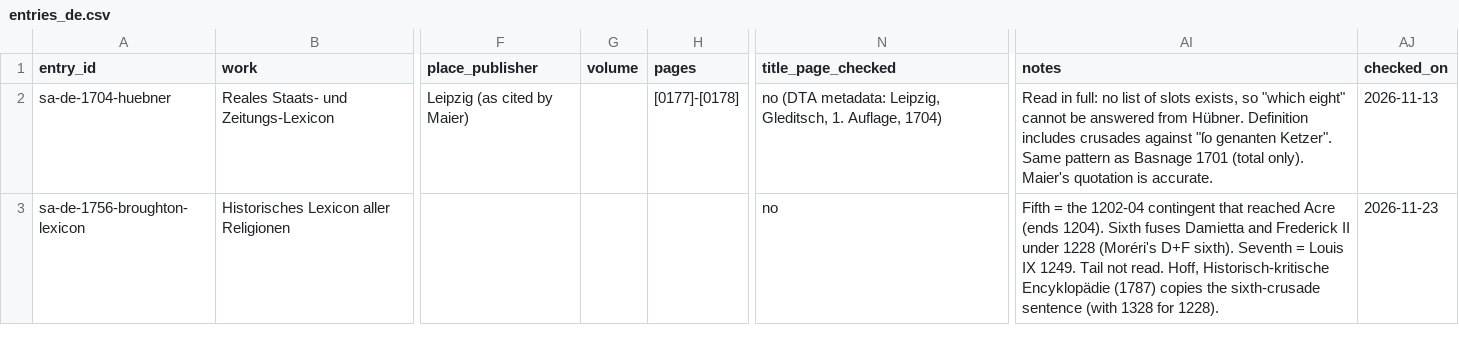
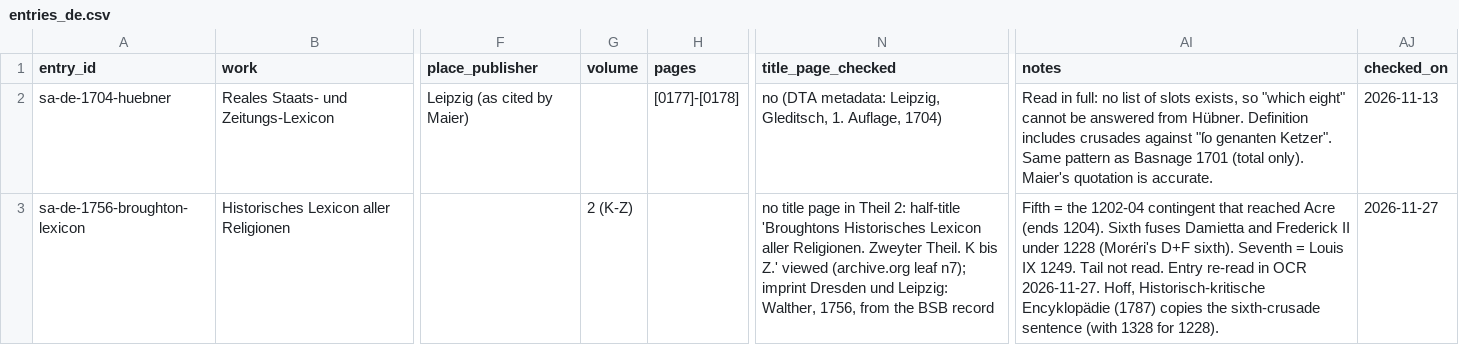
Before and after one commit to johngiebfried/who-numbered-the-crusades-, a CSV file: data/strand_a/entries_de.csv, drawn as a sheet; only a part is shown, gaps mark what is left out; the diff names each change by its address in the sheet, - before the commit and + after, or states it on an @@ line.

```diff
--- a/data/strand_a/entries_de.csv
+++ b/data/strand_a/entries_de.csv
-G3 (volume): (empty)
+G3 (volume): 2 (K-Z)
-N3 (title_page_checked): no
+N3 (title_page_checked): no title page in Theil 2: half-title 'Broughtons Historisches Lexicon aller Religionen. Zweyter Theil. K bis Z.' viewed (archive.org leaf n7); imprint Dresden und Leipzig: Walther, 1756, from the BSB record
-AI3 (notes): …not read. Hoff, Historisch-kritische…
+AI3 (notes): …not read. Entry re-read in OCR 2026-11-27. Hoff, Historisch-kritische…
-AJ3 (checked_on): 2026-11-23
+AJ3 (checked_on): 2026-11-27
```
Also changed, not shown: data/strand_a/entries.csv, data/strand_b/entries.csv, 11 other files.
